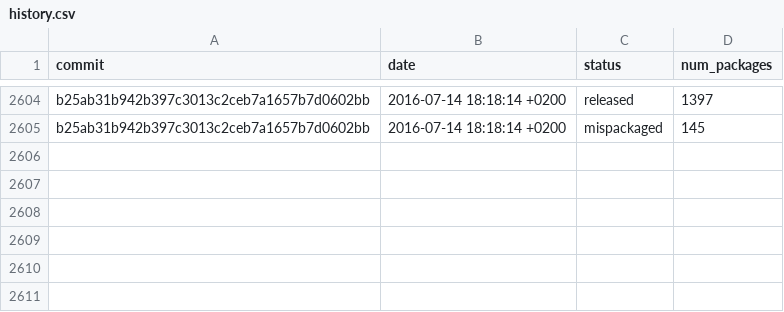
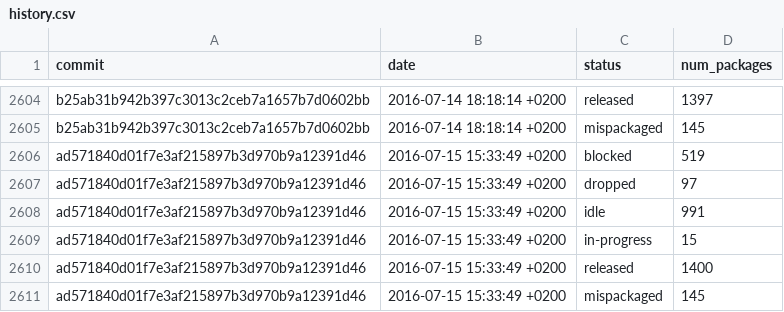
Before and after one commit to fedora-python/portingdb, a CSV file: data/history.csv, drawn as a sheet; only a part is shown, gaps mark what is left out.

Commit message:
Update Fedora data

```diff
--- a/data/history.csv
+++ b/data/history.csv
@@ -2605 +2605,7 @@ b25ab31b942b397c3013c2ceb7a1657b7d0602bb,2016-07-14 18:18:14 +0200,released,1397
 b25ab31b942b397c3013c2ceb7a1657b7d0602bb,2016-07-14 18:18:14 +0200,mispackaged,145
+ad571840d01f7e3af215897b3d970b9a12391d46,2016-07-15 15:33:49 +0200,blocked,519
+ad571840d01f7e3af215897b3d970b9a12391d46,2016-07-15 15:33:49 +0200,dropped,97
+ad571840d01f7e3af215897b3d970b9a12391d46,2016-07-15 15:33:49 +0200,idle,991
+ad571840d01f7e3af215897b3d970b9a12391d46,2016-07-15 15:33:49 +0200,in-progress,15
+ad571840d01f7e3af215897b3d970b9a12391d46,2016-07-15 15:33:49 +0200,released,1400
+ad571840d01f7e3af215897b3d970b9a12391d46,2016-07-15 15:33:49 +0200,mispackaged,145
```
Also changed, not shown: 1 other file.
